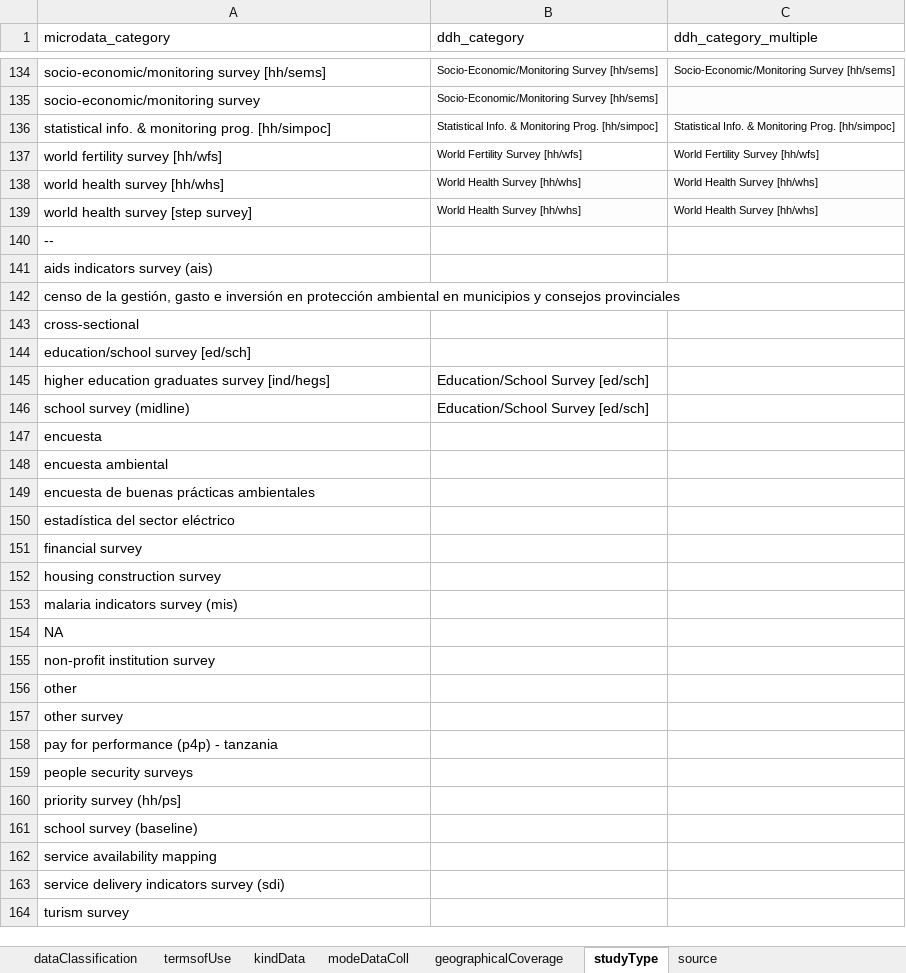
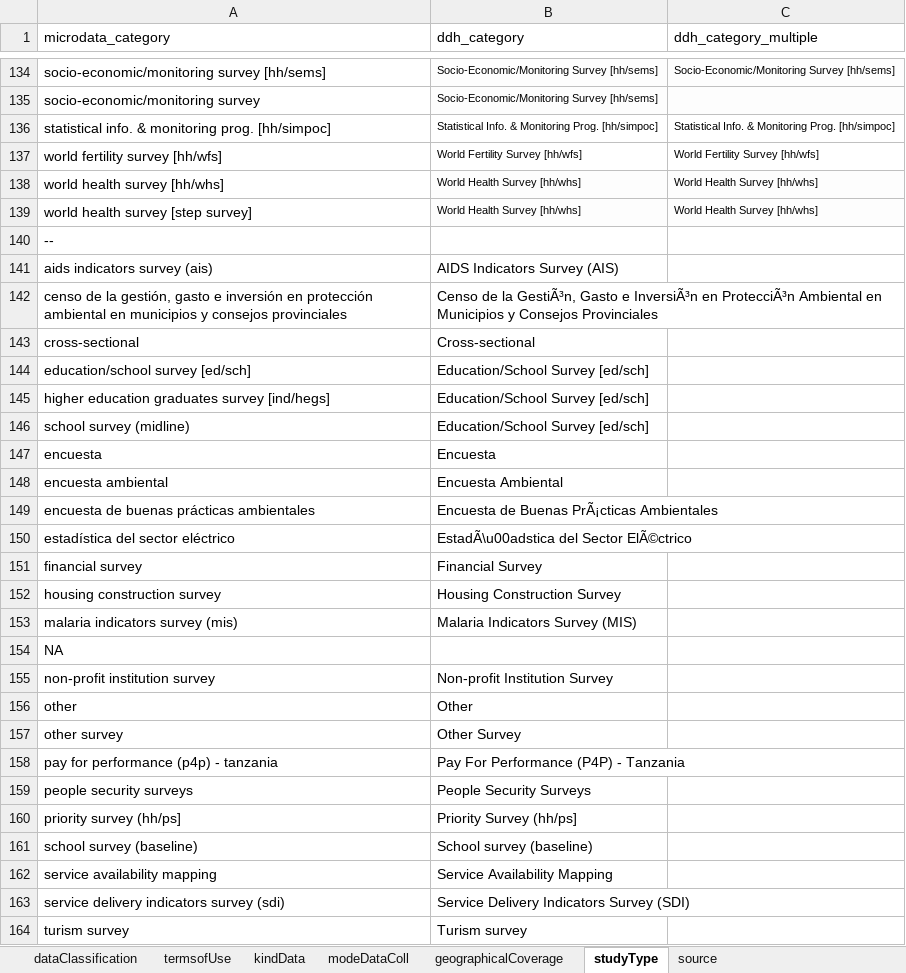
Before and after one commit to tonyfujs/mdlibtoddh, an Excel workbook: data-raw/control_vocab_mapping.xlsx, sheet studyType, drawn as a sheet; only a part is shown, gaps mark what is left out; values as stored, in another font and other column widths than the file's, no borders; conditional formats not drawn; the diff names each change by its address in the sheet, - before the commit and + after, or states it on an @@ line.

Commit message:
update package data

```diff
--- a/data-raw/control_vocab_mapping.xlsx (sheet studyType)
+++ b/data-raw/control_vocab_mapping.xlsx (sheet studyType)
-B141 (ddh_category): (empty)
+B141 (ddh_category): AIDS Indicators Survey (AIS)
-B142 (ddh_category): (empty)
+B142 (ddh_category): Censo de la GestiÃ³n, Gasto e InversiÃ³n en ProtecciÃ³n Ambiental en Municipios y Consejos Provinciales
-B143 (ddh_category): (empty)
+B143 (ddh_category): Cross-sectional
-B144 (ddh_category): (empty)
+B144 (ddh_category): Education/School Survey [ed/sch]
-B147 (ddh_category): (empty)
+B147 (ddh_category): Encuesta
-B148 (ddh_category): (empty)
+B148 (ddh_category): Encuesta Ambiental
-B149 (ddh_category): (empty)
+B149 (ddh_category): Encuesta de Buenas PrÃ¡cticas Ambientales
-B150 (ddh_category): (empty)
+B150 (ddh_category): EstadÃ\u00adstica del Sector ElÃ©ctrico
-B151 (ddh_category): (empty)
+B151 (ddh_category): Financial Survey
-B152 (ddh_category): (empty)
+B152 (ddh_category): Housing Construction Survey
-B153 (ddh_category): (empty)
+B153 (ddh_category): Malaria Indicators Survey (MIS)
-B155 (ddh_category): (empty)
+B155 (ddh_category): Non-profit Institution Survey
-B156 (ddh_category): (empty)
+B156 (ddh_category): Other
-B157 (ddh_category): (empty)
+B157 (ddh_category): Other Survey
-B158 (ddh_category): (empty)
+B158 (ddh_category): Pay For Performance (P4P) - Tanzania
-B159 (ddh_category): (empty)
+B159 (ddh_category): People Security Surveys
-B160 (ddh_category): (empty)
+B160 (ddh_category): Priority Survey (hh/ps]
-B161 (ddh_category): (empty)
+B161 (ddh_category): School survey (baseline)
-B162 (ddh_category): (empty)
+B162 (ddh_category): Service Availability Mapping
-B163 (ddh_category): (empty)
+B163 (ddh_category): Service Delivery Indicators Survey (SDI)
-B164 (ddh_category): (empty)
+B164 (ddh_category): Turism survey
```
Also changed, not shown: 1 other file.
